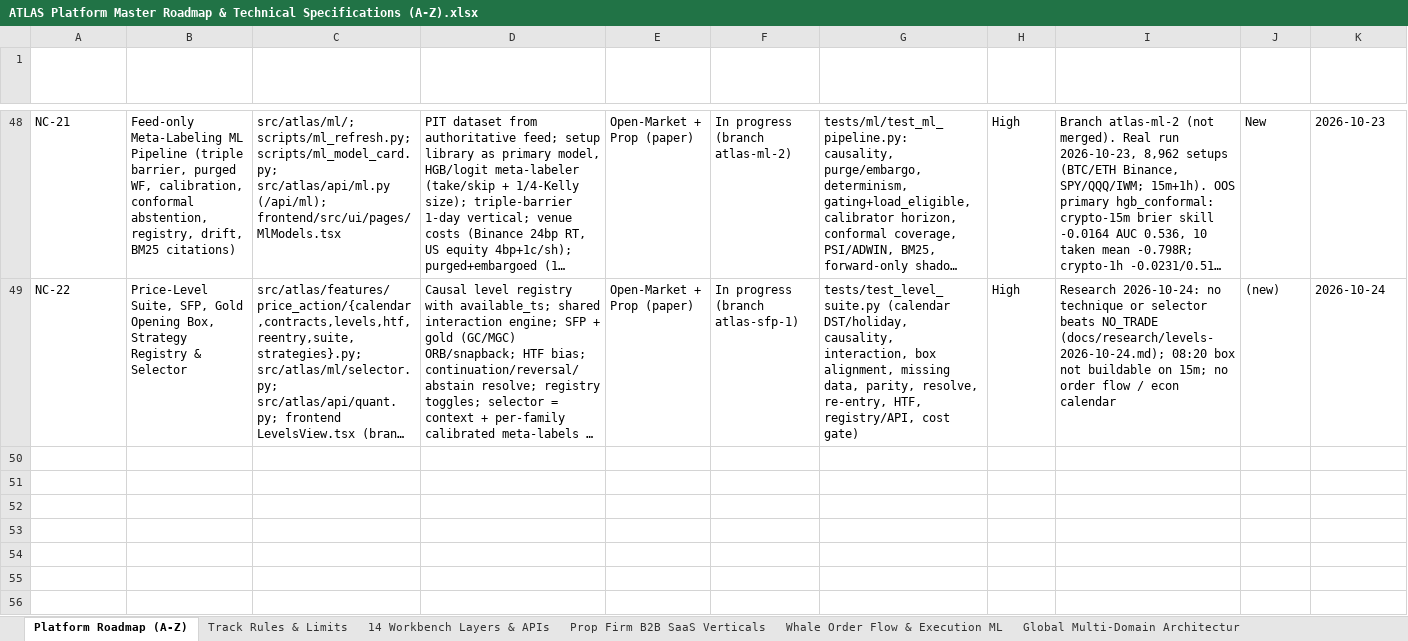
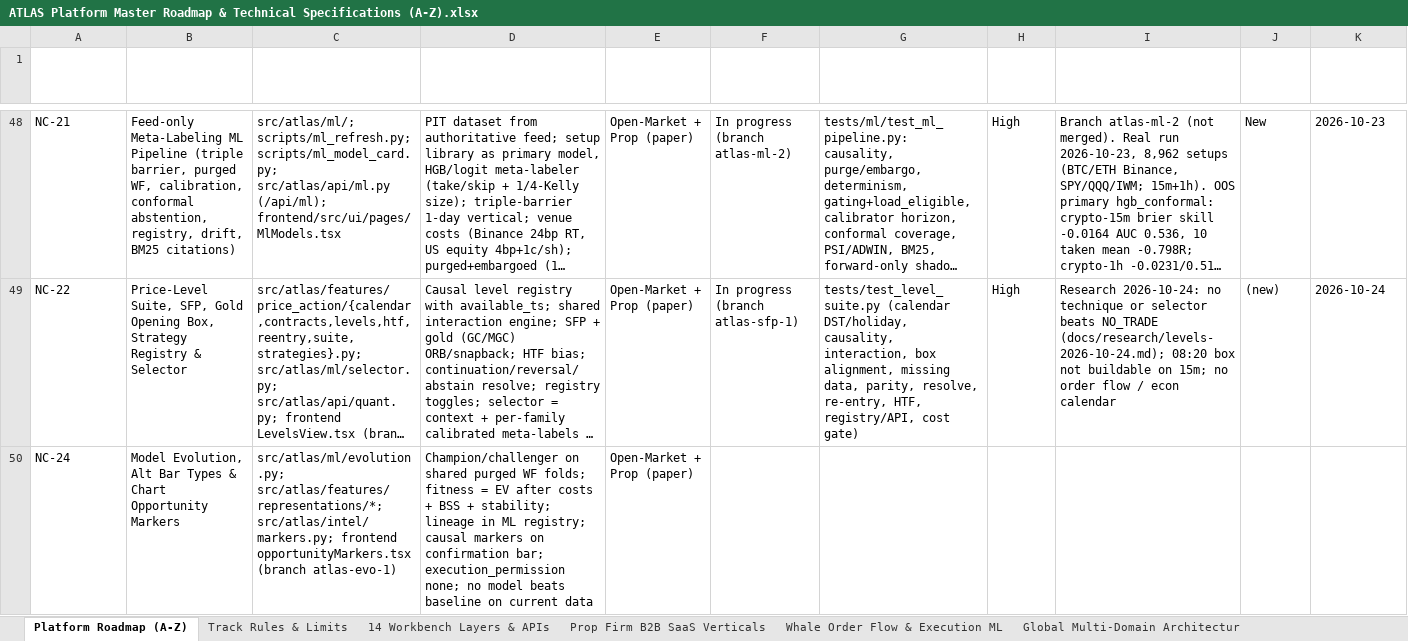
Before and after one commit to MISHHF93/ATLAS, an Excel workbook: ATLAS Platform Master Roadmap & Technical Specifications (A-Z).xlsx, sheet Platform Roadmap (A-Z), drawn as a sheet; only a part is shown, gaps mark what is left out; long unchanged cells end in …; values as stored, in another font and other column widths than the file's, no borders; table styles not drawn; the diff names each change by its address in the sheet, - before the commit and + after, or states it on an @@ line.

Commit message:
docs(evo1): pass 6 checkpoint, changelog, gap matrix, roadmap csv/xlsx rows

```diff
--- a/ATLAS Platform Master Roadmap & Technical Specifications (A-Z).xlsx (sheet Platform Roadmap (A-Z))
+++ b/ATLAS Platform Master Roadmap & Technical Specifications (A-Z).xlsx (sheet Platform Roadmap (A-Z))
+row 50: NC-24 | Model Evolution, Alt Bar Types & Chart Opportunity Markers | src/atlas/ml/evolution.py; src/atlas/features/representations/*; src/atlas/intel/markers.py; frontend opportunityMarkers.tsx (branch atlas-evo-1) | Champion/challenger on shared purged WF folds; fitness = EV after costs + BSS + stability; lineage in ML registry; causal markers on confirmation bar; execution_permission none; no model beats baseline on current data | Open-Market + Prop (paper)
```
Also changed, not shown: sheet Changelog & Legend, 4 other files.
